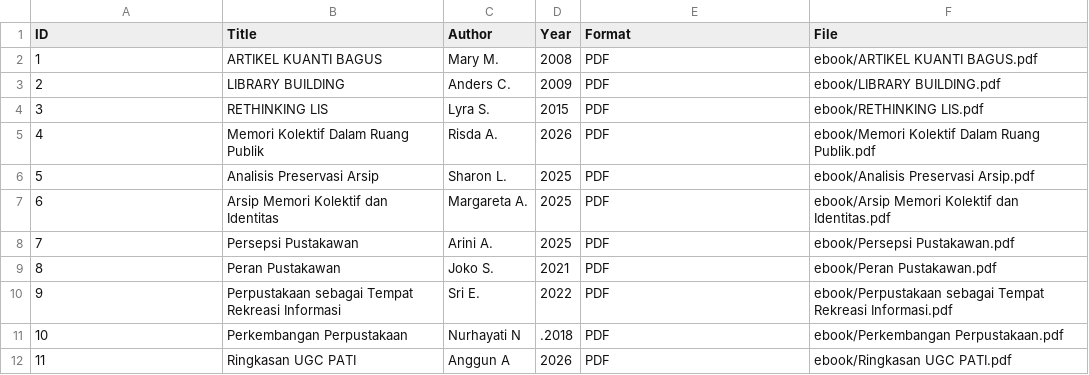
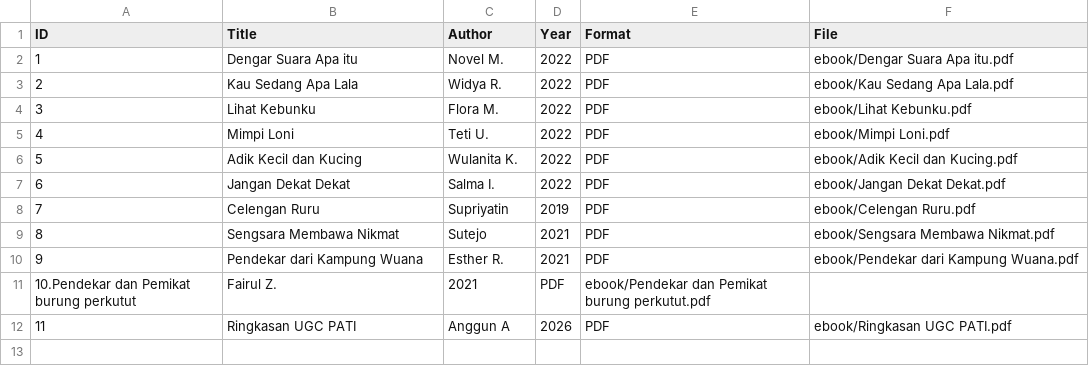
Before and after one commit to Angguntin/perpustakaandigital, a CSV file: metadata/metadata.csv, drawn as a sheet.

Commit message:
Update metadata.csv

```diff
--- a/metadata/metadata.csv
+++ b/metadata/metadata.csv
@@ -1,12 +1,12 @@
 ID,Title,Author,Year,Format,File
-1,ARTIKEL KUANTI BAGUS,Mary M.,2008,PDF,ebook/ARTIKEL KUANTI BAGUS.pdf
-2,LIBRARY BUILDING,Anders C.,2009,PDF,ebook/LIBRARY BUILDING.pdf
-3,RETHINKING LIS,Lyra S.,2015,PDF,ebook/RETHINKING LIS.pdf
-4,Memori Kolektif Dalam Ruang Publik,Risda A.,2026,PDF,ebook/Memori Kolektif Dalam Ruang Publik.pdf
-5,Analisis Preservasi Arsip,Sharon L.,2025,PDF,ebook/Analisis Preservasi Arsip.pdf
-6,Arsip Memori Kolektif dan Identitas,Margareta A.,2025,PDF,ebook/Arsip Memori Kolektif dan Identitas.pdf
-7,Persepsi Pustakawan,Arini A.,2025,PDF,ebook/Persepsi Pustakawan.pdf
-8,Peran Pustakawan,Joko S.,2021,PDF,ebook/Peran Pustakawan.pdf
-9,Perpustakaan sebagai Tempat Rekreasi Informasi,Sri E.,2022,PDF,ebook/Perpustakaan sebagai Tempat Rekreasi Informasi.pdf
-10,Perkembangan Perpustakaan,Nurhayati N,.2018,PDF,ebook/Perkembangan Perpustakaan.pdf
+1,Dengar Suara Apa itu,Novel M.,2022,PDF,ebook/Dengar Suara Apa itu.pdf
+2,Kau Sedang Apa Lala,Widya R.,2022,PDF,ebook/Kau Sedang Apa Lala.pdf
+3,Lihat Kebunku,Flora M.,2022,PDF,ebook/Lihat Kebunku.pdf
+4,Mimpi Loni,Teti U.,2022,PDF,ebook/Mimpi Loni.pdf
+5,Adik Kecil dan Kucing,Wulanita K.,2022,PDF,ebook/Adik Kecil dan Kucing.pdf
+6,Jangan Dekat Dekat,Salma I.,2022,PDF,ebook/Jangan Dekat Dekat.pdf
+7,Celengan Ruru,Supriyatin,2019,PDF,ebook/Celengan Ruru.pdf
+8,Sengsara Membawa Nikmat,Sutejo,2021,PDF,ebook/Sengsara Membawa Nikmat.pdf
+9,Pendekar dari Kampung Wuana,Esther R.,2021,PDF,ebook/Pendekar dari Kampung Wuana.pdf
+10.Pendekar dan Pemikat burung perkutut,Fairul Z.,2021,PDF,ebook/Pendekar dan Pemikat burung perkutut.pdf
 11,Ringkasan UGC PATI,Anggun A,2026,PDF,ebook/Ringkasan UGC PATI.pdf
```
